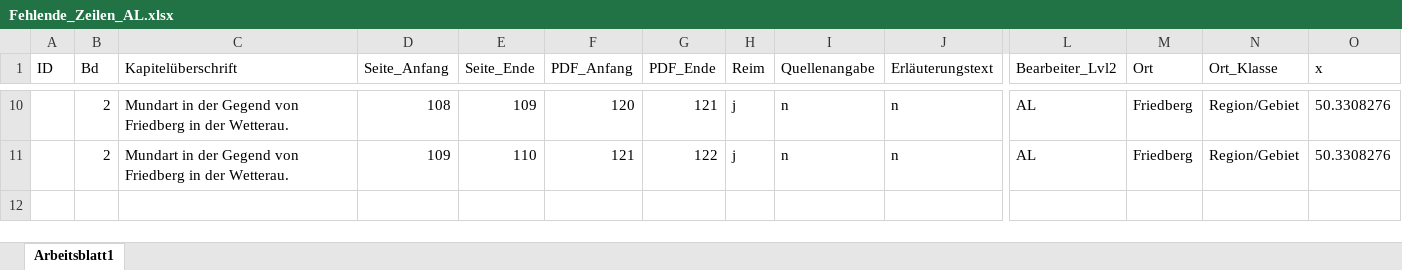
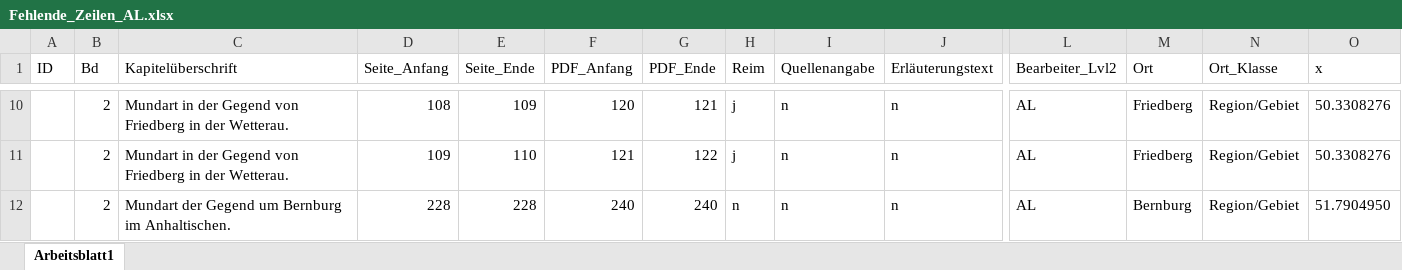
Before and after one commit to SchoenbergA/DWA, an Excel workbook: German_Tales/Data/Fehlende_Zeilen_AL.xlsx, sheet Arbeitsblatt1, drawn as a sheet; only a part is shown, gaps mark what is left out; values as stored, in another font and other column widths than the file's, no borders; rows hold the shown columns only; the diff names each change by its address in the sheet, - before the commit and + after, or states it on an @@ line.

```diff
--- a/German_Tales/Data/Fehlende_Zeilen_AL.xlsx (sheet Arbeitsblatt1)
+++ b/German_Tales/Data/Fehlende_Zeilen_AL.xlsx (sheet Arbeitsblatt1)
+row 12:  | 2 | Mundart der Gegend um Bernburg im Anhaltischen. | 228 | 228 | 240 | 240 | n | n | n | AL | Bernburg | Region/Gebiet | 51.7904950
```
Also changed, not shown: German_Tales/Data/German_tales_AL.xlsx.
